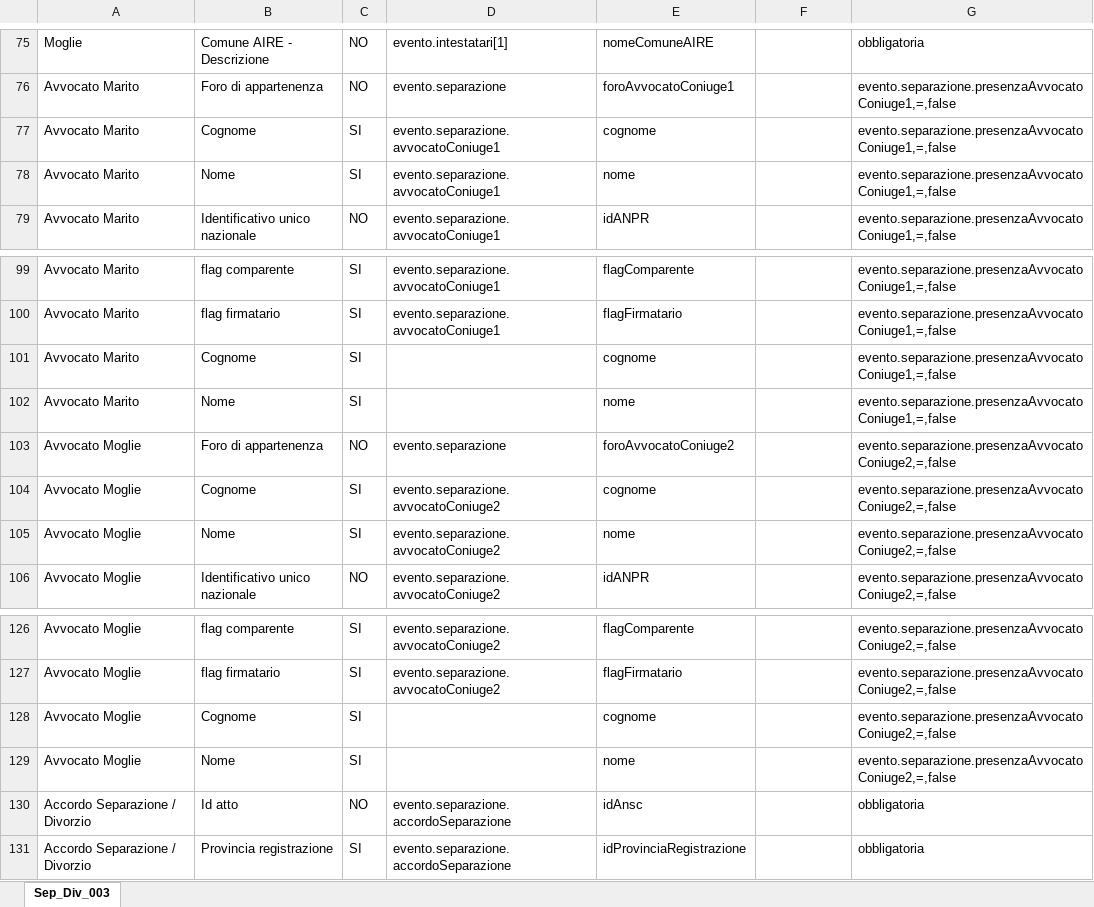
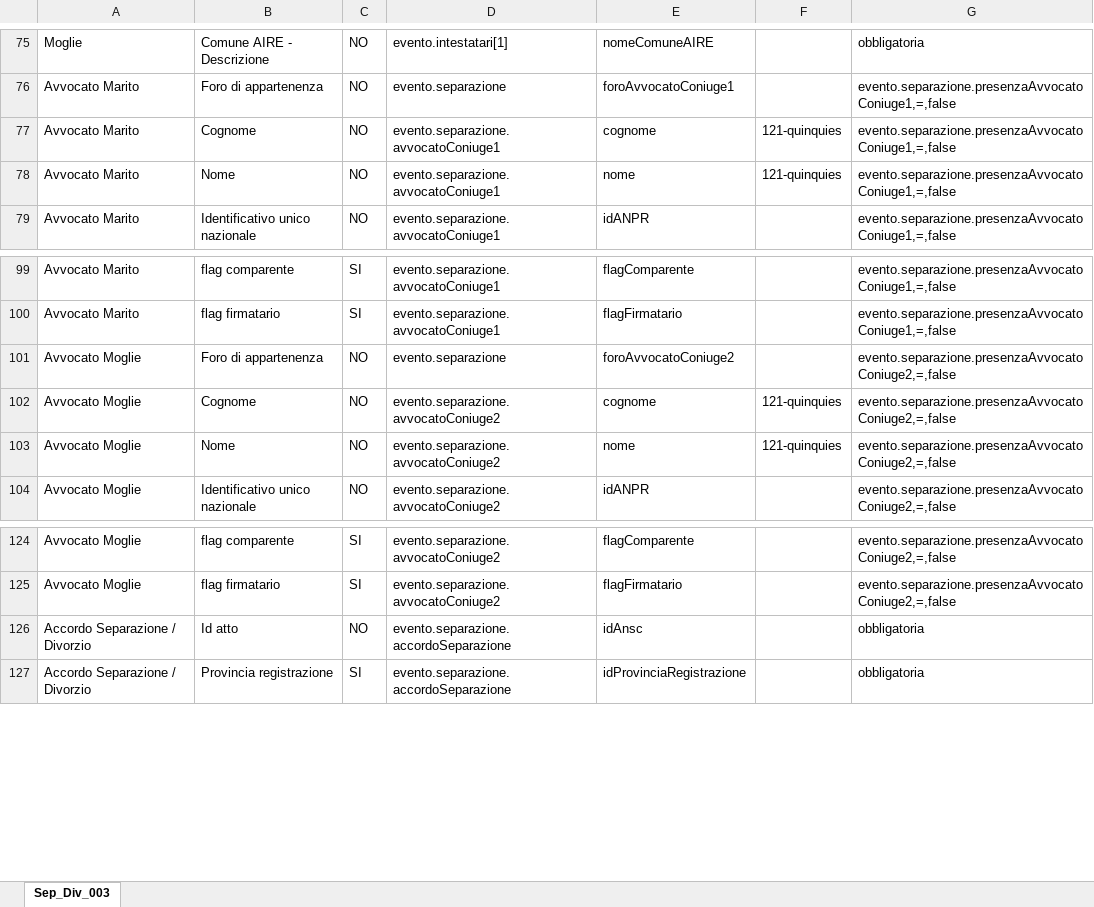
Before and after one commit to italia/ansc, an Excel workbook: docs/Mapping_casi_uso/matrimoni/Sep_Div_003.xlsx, sheet Sep_Div_003, drawn as a sheet; only a part is shown, gaps mark what is left out; values as stored, in another font and other column widths than the file's, no borders; removed rows and columns are numbered as before the commit, all else as after; the diff names each change by its address in the sheet, - before the commit and + after, or states it on an @@ line.

```diff
--- a/docs/Mapping_casi_uso/matrimoni/Sep_Div_003.xlsx (sheet Sep_Div_003)
+++ b/docs/Mapping_casi_uso/matrimoni/Sep_Div_003.xlsx (sheet Sep_Div_003)
-C77:C78: SI
+C77:C78: NO
-F77:F78: (empty)
+F77:F78: 121-quinquies
-row 101: Avvocato Marito | Cognome | SI |  | cognome |  | evento.separazione.presenzaAvvocatoConiuge1,=,false
-row 102: Avvocato Marito | Nome | SI |  | nome |  | evento.separazione.presenzaAvvocatoConiuge1,=,false
-C102:C103: SI
+C102:C103: NO
-F102:F103: (empty)
+F102:F103: 121-quinquies
-row 128: Avvocato Moglie | Cognome | SI |  | cognome |  | evento.separazione.presenzaAvvocatoConiuge2,=,false
-row 129: Avvocato Moglie | Nome | SI |  | nome |  | evento.separazione.presenzaAvvocatoConiuge2,=,false
```
Also changed, not shown: docs/Mapping_casi_uso/matrimoni/Sep_Div_008.xlsx, docs/Mapping_casi_uso/trascrizioni/Trascr_Matr_003.xlsx, 9 other files.
